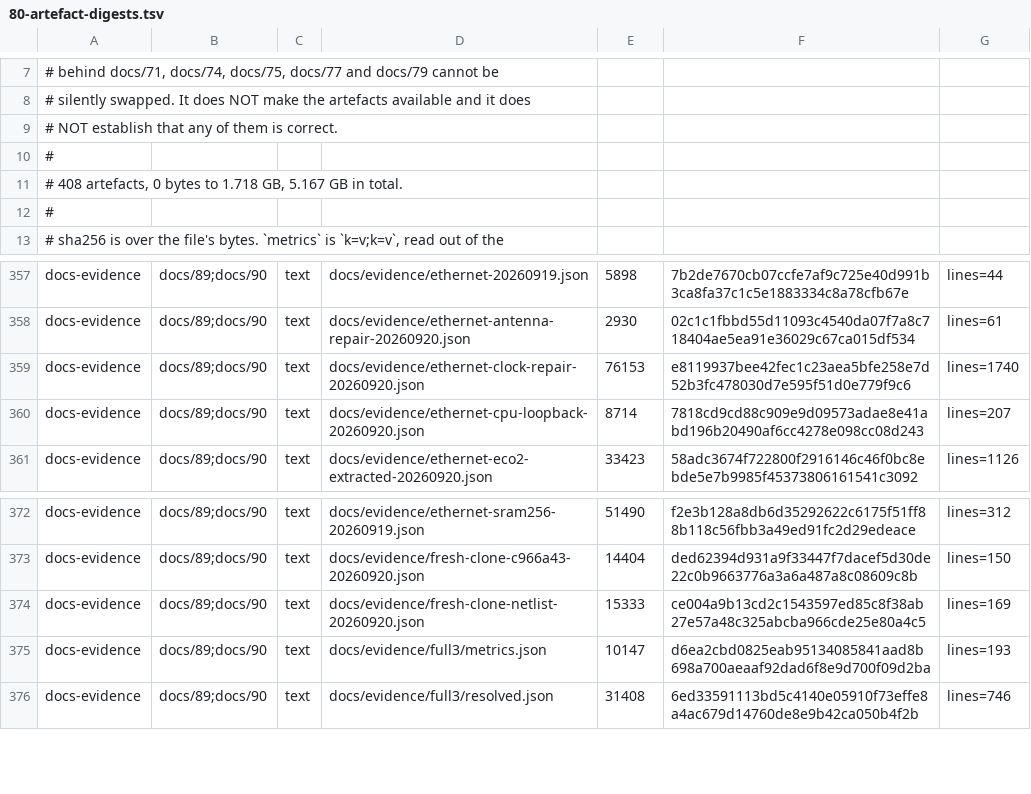
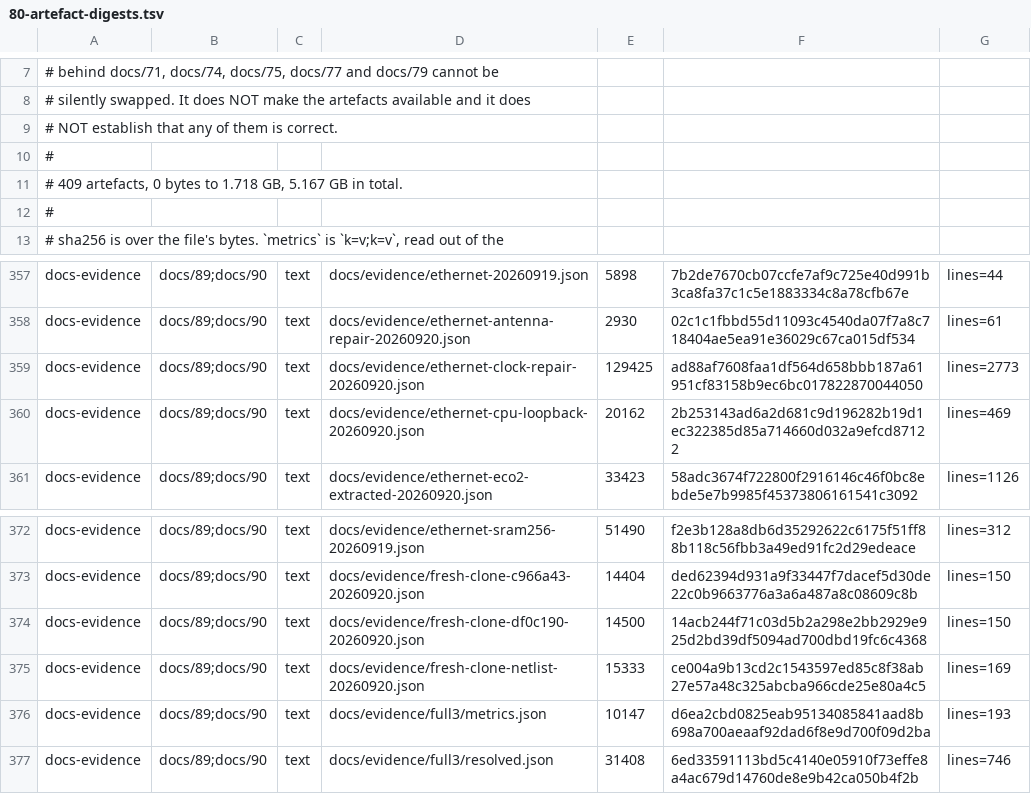
Before and after one commit to Melihakbulut221/nssoc, a TSV file: docs/80-artefact-digests.tsv, drawn as a sheet; only a part is shown, gaps mark what is left out.

Commit message:
Verify CPU Ethernet gate loopback and preserve ECO guide cleanup evidence

```diff
--- a/docs/80-artefact-digests.tsv
+++ b/docs/80-artefact-digests.tsv
@@ -10,3 +10,3 @@
 #
-# 408 artefacts, 0 bytes to 1.718 GB, 5.167 GB in total.
+# 409 artefacts, 0 bytes to 1.718 GB, 5.167 GB in total.
 #
@@ -358,4 +358,4 @@ docs-evidence	docs/89;docs/90	text	docs/evidence/ethernet-20260919.json	5898	7b2
 docs-evidence	docs/89;docs/90	text	docs/evidence/ethernet-antenna-repair-20260920.json	2930	02c1c1fbbd55d11093c4540da07f7a8c718404ae5ea91e36029c67ca015df534	lines=61
-docs-evidence	docs/89;docs/90	text	docs/evidence/ethernet-clock-repair-20260920.json	76153	e8119937bee42fec1c23aea5bfe258e7d52b3fc478030d7e595f51d0e779f9c6	lines=1740
-docs-evidence	docs/89;docs/90	text	docs/evidence/ethernet-cpu-loopback-20260920.json	8714	7818cd9cd88c909e9d09573adae8e41abd196b20490af6cc4278e098cc08d243	lines=207
+docs-evidence	docs/89;docs/90	text	docs/evidence/ethernet-clock-repair-20260920.json	129425	ad88af7608faa1df564d658bbb187a61951cf83158b9ec6bc017822870044050	lines=2773
+docs-evidence	docs/89;docs/90	text	docs/evidence/ethernet-cpu-loopback-20260920.json	20162	2b253143ad6a2d681c9d196282b19d1ec322385d85a714660d032a9efcd87122	lines=469
 docs-evidence	docs/89;docs/90	text	docs/evidence/ethernet-eco2-extracted-20260920.json	33423	58adc3674f722800f2916146c46f0bc8ebde5e7b9985f45373806161541c3092	lines=1126
@@ -373,2 +373,3 @@ docs-evidence	docs/89;docs/90	text	docs/evidence/ethernet-sram256-20260919.json
 docs-evidence	docs/89;docs/90	text	docs/evidence/fresh-clone-c966a43-20260920.json	14404	ded62394d931a9f33447f7dacef5d30de22c0b9663776a3a6a487a8c08609c8b	lines=150
+docs-evidence	docs/89;docs/90	text	docs/evidence/fresh-clone-df0c190-20260920.json	14500	14acb244f71c03d5b2a298e2bb2929e925d2bd39df5094ad700dbd19fc6c4368	lines=150
 docs-evidence	docs/89;docs/90	text	docs/evidence/fresh-clone-netlist-20260920.json	15333	ce004a9b13cd2c1543597ed85c8f38ab27e57a48c325abcba966cde25e80a4c5	lines=169
```
Also changed, not shown: ci-local-log.tsv, 10 other files.
